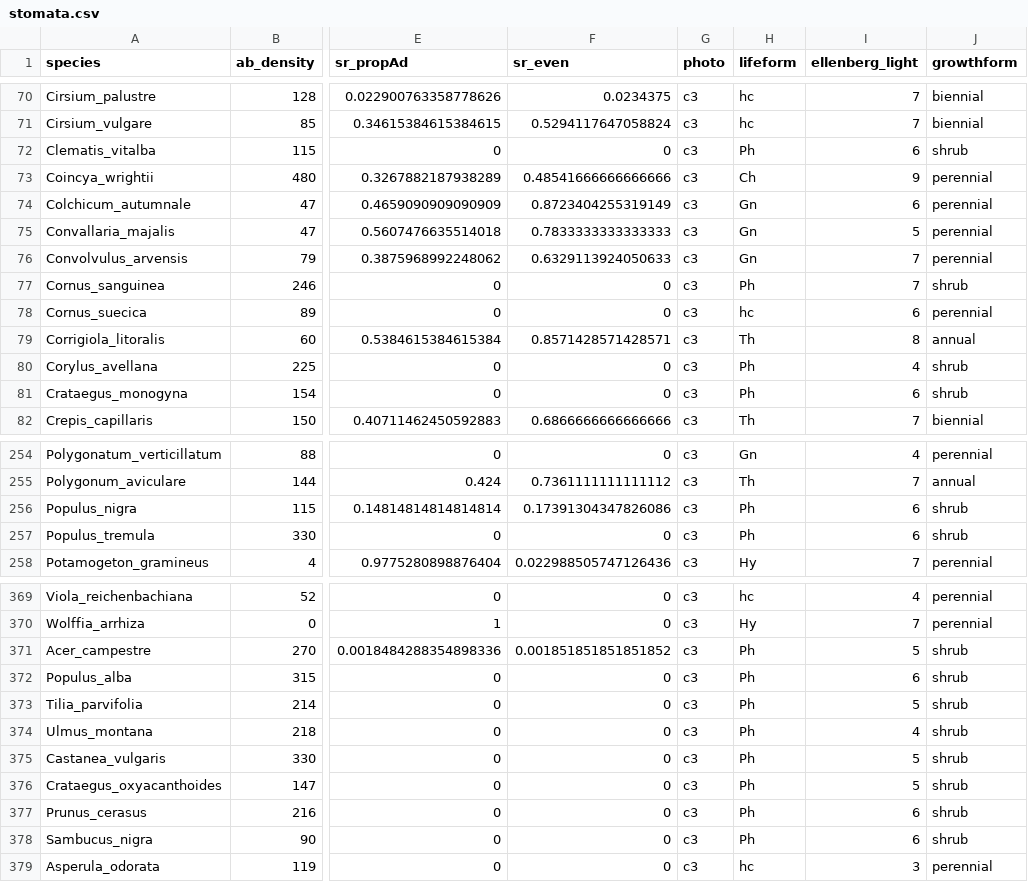
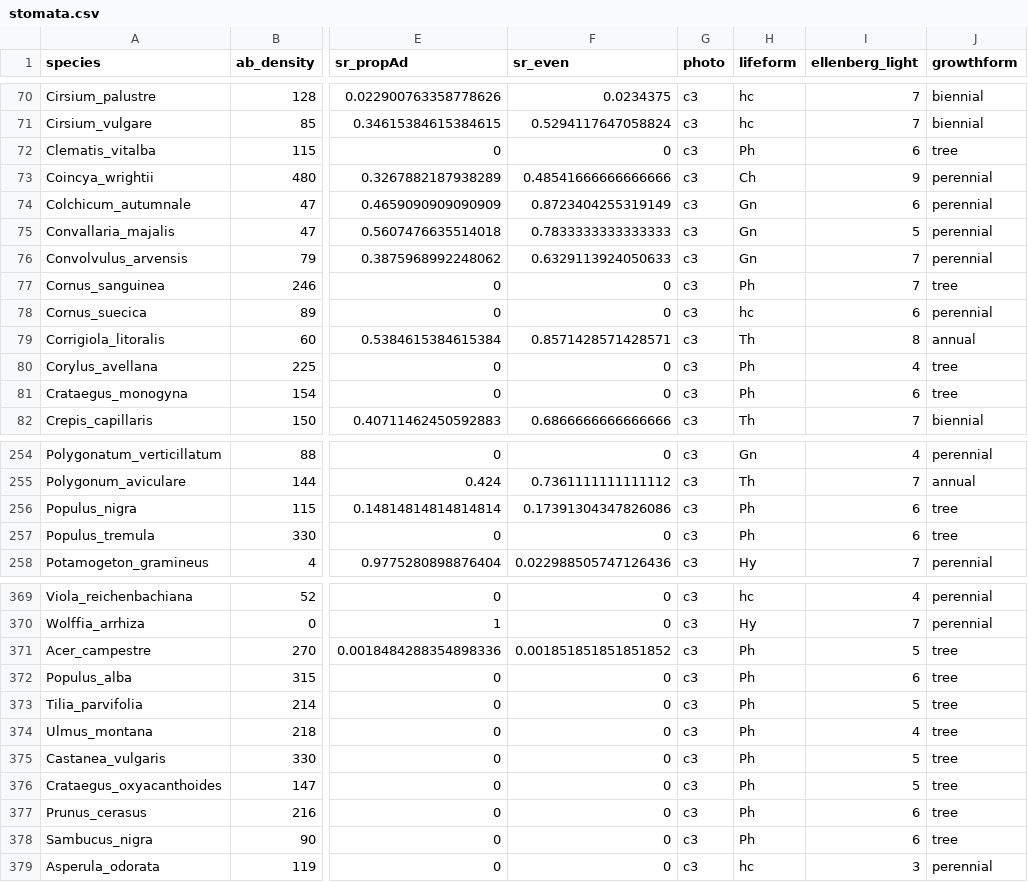
Before and after one commit to cdmuir/britstom, a CSV file: proc-data/stomata.csv, drawn as a sheet; only a part is shown, gaps mark what is left out; the diff covers the shown part only; the diff names each change by its address in the sheet, - before the commit and + after, or states it on an @@ line.

Commit message:
added figure comparing growth forms

```diff
--- a/proc-data/stomata.csv
+++ b/proc-data/stomata.csv
-J72 (growthform): shrub
+J72 (growthform): tree
-J77 (growthform): shrub
+J77 (growthform): tree
-J80:J81 (growthform): shrub
+J80:J81 (growthform): tree
-J256:J257 (growthform): shrub
+J256:J257 (growthform): tree
-J371:J378 (growthform): shrub
+J371:J378 (growthform): tree
```
Also changed, not shown: 26 edited cells elsewhere in this file, proc-data/stomata_filtered.csv, 26 other files.
